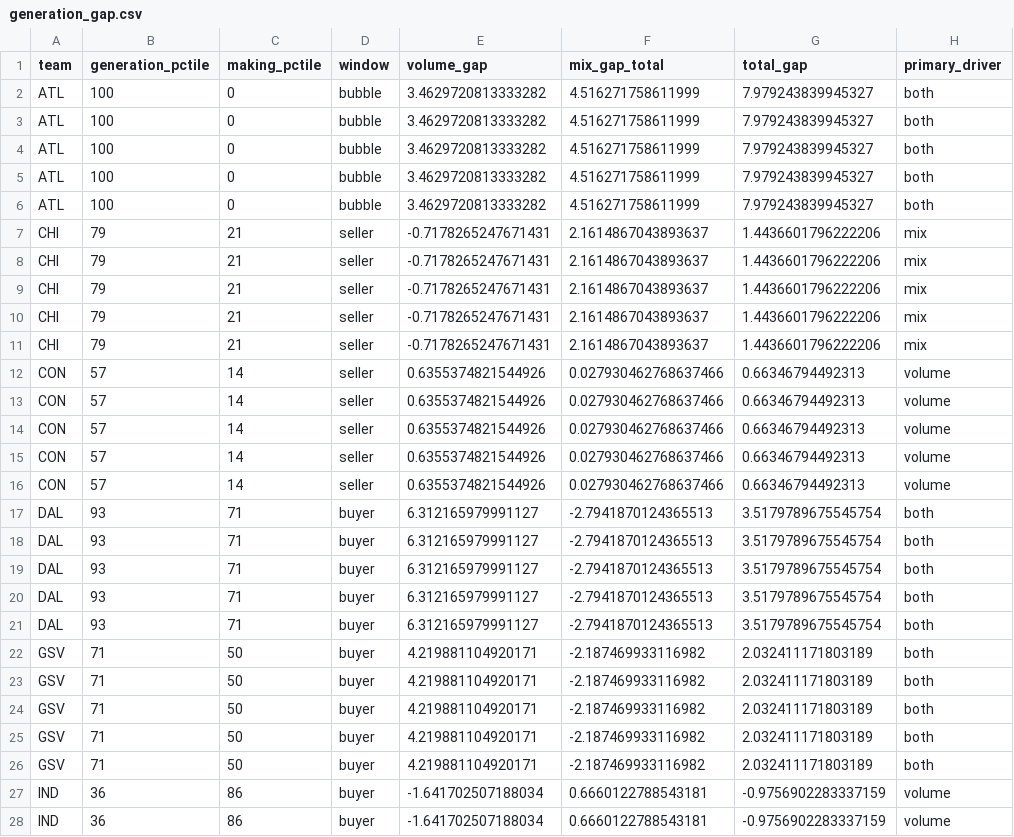
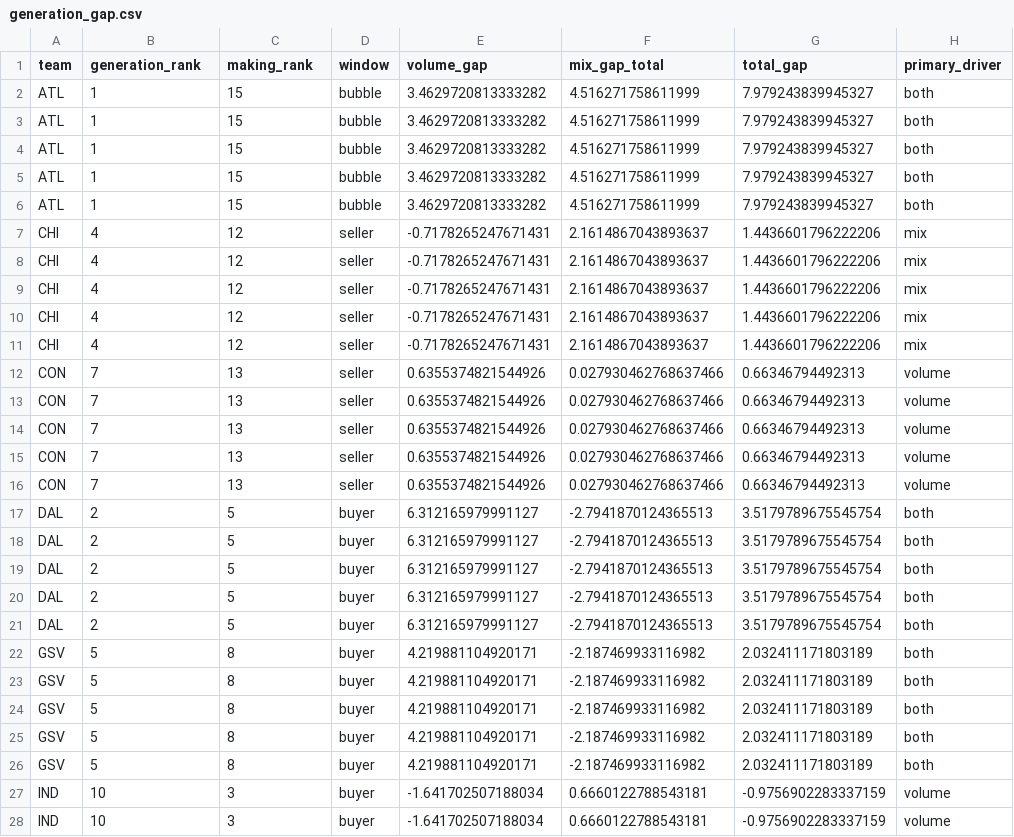
Before and after one commit to wendyguan24/wnba-2026-deadline-framework, a CSV file: output/generation_gap.csv, drawn as a sheet; only a part is shown; the diff covers the shown part only; the diff names each change by its address in the sheet, - before the commit and + after, or states it on an @@ line.

```diff
--- a/output/generation_gap.csv
+++ b/output/generation_gap.csv
-B1: generation_pctile
+B1: generation_rank
-C1: making_pctile
+C1: making_rank
-B2:B6 (generation_rank): 100
+B2:B6 (generation_rank): 1
-C2:C6 (making_rank): 0
+C2:C6 (making_rank): 15
-B7:B11 (generation_rank): 79
+B7:B11 (generation_rank): 4
-C7:C11 (making_rank): 21
+C7:C11 (making_rank): 12
-B12:B16 (generation_rank): 57
+B12:B16 (generation_rank): 7
-C12:C16 (making_rank): 14
+C12:C16 (making_rank): 13
-B17:B21 (generation_rank): 93
+B17:B21 (generation_rank): 2
-C17:C21 (making_rank): 71
+C17:C21 (making_rank): 5
-B22:B26 (generation_rank): 71
+B22:B26 (generation_rank): 5
-C22:C26 (making_rank): 50
+C22:C26 (making_rank): 8
-B27:B28 (generation_rank): 36
+B27:B28 (generation_rank): 10
-C27:C28 (making_rank): 86
+C27:C28 (making_rank): 3
```
Also changed, not shown: 96 edited cells elsewhere in this file, output/deadline_read.csv, 8 other files.
